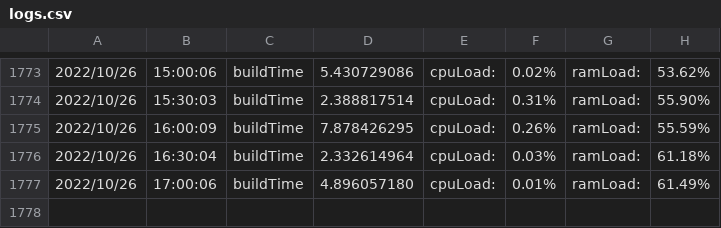
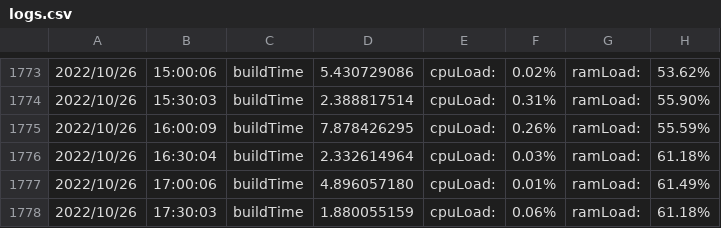
Before and after one commit to njts/mesonguru, a CSV file: logs.csv, drawn as a sheet; only a part is shown, gaps mark what is left out; the diff names each change by its address in the sheet, - before the commit and + after, or states it on an @@ line.

```diff
--- a/logs.csv
+++ b/logs.csv
+row 1778: 2022/10/26 | 17:30:03 | buildTime | 1.880055159 | cpuLoad: | 0.06% | ramLoad: | 61.18%
```
Also changed, not shown: responsetime.csv, 1 other file.
